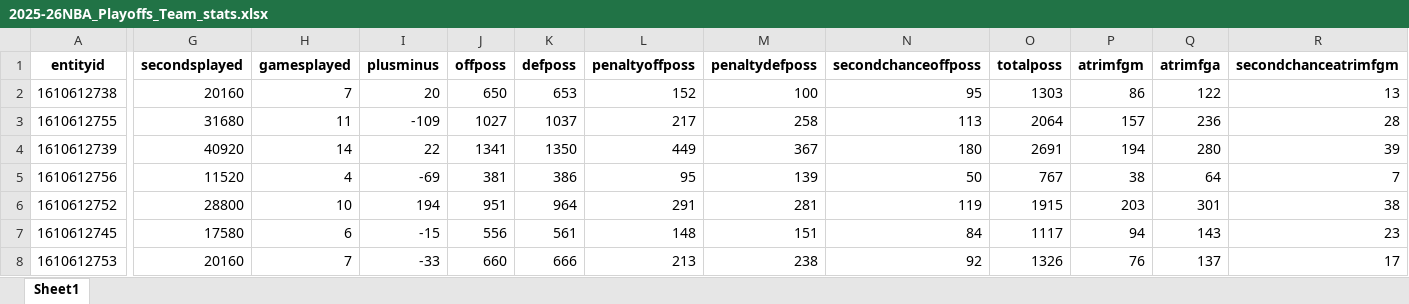
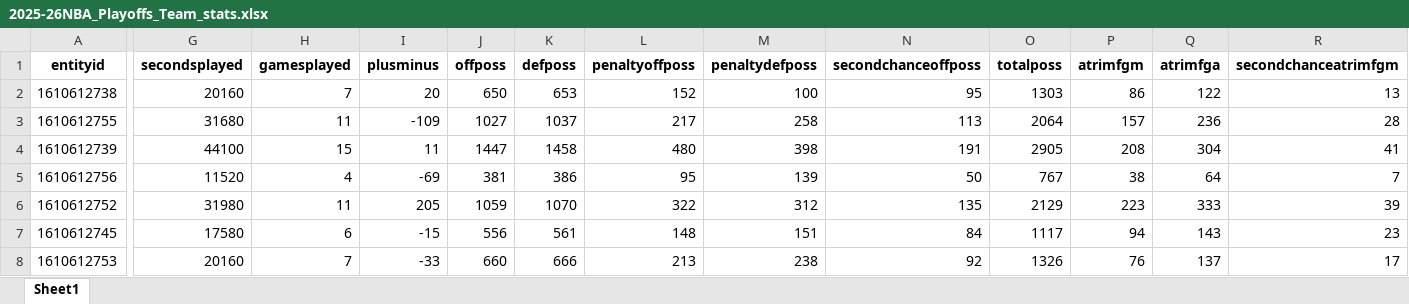
Before and after one commit to suren-nba/surennba_stats, an Excel workbook: data/team_stats/2025-26NBA_Playoffs_Team_stats.xlsx, sheet Sheet1, drawn as a sheet; only a part is shown, gaps mark what is left out; values as stored, in another font and other column widths than the file's, no borders; the diff covers the shown part only; the diff names each change by its address in the sheet, - before the commit and + after, or states it on an @@ line.

```diff
--- a/data/team_stats/2025-26NBA_Playoffs_Team_stats.xlsx (sheet Sheet1)
+++ b/data/team_stats/2025-26NBA_Playoffs_Team_stats.xlsx (sheet Sheet1)
-G4 (secondsplayed): 40920
+G4 (secondsplayed): 44100
-H4 (gamesplayed): 14
+H4 (gamesplayed): 15
-I4 (plusminus): 22
+I4 (plusminus): 11
-J4 (offposs): 1341
+J4 (offposs): 1447
-K4 (defposs): 1350
+K4 (defposs): 1458
-L4 (penaltyoffposs): 449
+L4 (penaltyoffposs): 480
-M4 (penaltydefposs): 367
+M4 (penaltydefposs): 398
-N4 (secondchanceoffposs): 180
+N4 (secondchanceoffposs): 191
-O4 (totalposs): 2691
+O4 (totalposs): 2905
-P4 (atrimfgm): 194
+P4 (atrimfgm): 208
-Q4 (atrimfga): 280
+Q4 (atrimfga): 304
-R4 (secondchanceatrimfgm): 39
+R4 (secondchanceatrimfgm): 41
-G6 (secondsplayed): 28800
+G6 (secondsplayed): 31980
-H6 (gamesplayed): 10
+H6 (gamesplayed): 11
-I6 (plusminus): 194
+I6 (plusminus): 205
-J6 (offposs): 951
+J6 (offposs): 1059
-K6 (defposs): 964
+K6 (defposs): 1070
-L6 (penaltyoffposs): 291
+L6 (penaltyoffposs): 322
-M6 (penaltydefposs): 281
+M6 (penaltydefposs): 312
-N6 (secondchanceoffposs): 119
+N6 (secondchanceoffposs): 135
-O6 (totalposs): 1915
+O6 (totalposs): 2129
-P6 (atrimfgm): 203
+P6 (atrimfgm): 223
-Q6 (atrimfga): 301
+Q6 (atrimfga): 333
-R6 (secondchanceatrimfgm): 38
+R6 (secondchanceatrimfgm): 39
```
Also changed, not shown: 389 edited cells elsewhere in this sheet, data/team_stats/2025-26NBA_Playoffs_Opponent_stats.xlsx, data/team_stats/2025-26NBA_RegularSeason_Opponent_stats.xlsx, 1 other file.
